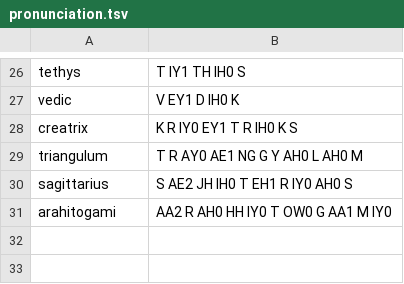
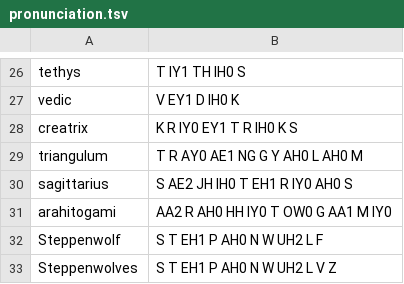
Before and after one commit to EmmaLeonhart/order.life, a TSV file: Gaiad/pronunciation.tsv, drawn as a sheet; only a part is shown, gaps mark what is left out.

```diff
--- a/Gaiad/pronunciation.tsv
+++ b/Gaiad/pronunciation.tsv
@@ -31 +31,3 @@ sagittarius	S AE2 JH IH0 T EH1 R IY0 AH0 S
 arahitogami	AA2 R AH0 HH IY0 T OW0 G AA1 M IY0
+Steppenwolf	S T EH1 P AH0 N W UH2 L F
+Steppenwolves	S T EH1 P AH0 N W UH2 L V Z
```
Also changed, not shown: 1 other file.
